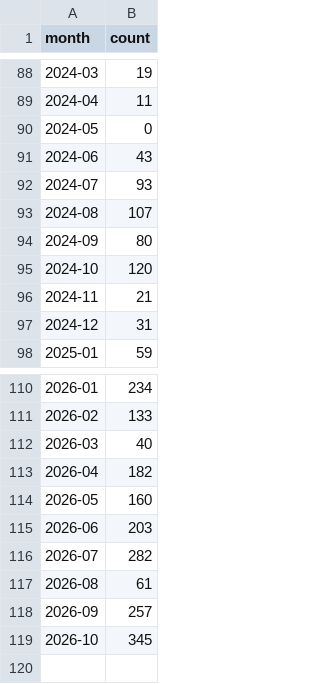
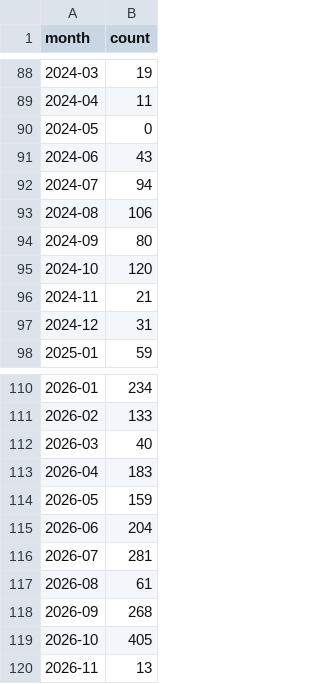
Before and after one commit to MrMarciaOng/github-contribution-chart, a CSV file: output/github-profile-contributions.csv, drawn as a sheet; only a part is shown, gaps mark what is left out.

```diff
--- a/output/github-profile-contributions.csv
+++ b/output/github-profile-contributions.csv
@@ -91,4 +91,4 @@ month,count
 2024-06,43
-2024-07,93
-2024-08,107
+2024-07,94
+2024-08,106
 2024-09,80
@@ -112,8 +112,9 @@ month,count
 2026-03,40
-2026-04,182
-2026-05,160
-2026-06,203
-2026-07,282
+2026-04,183
+2026-05,159
+2026-06,204
+2026-07,281
 2026-08,61
-2026-09,257
-2026-10,345
+2026-09,268
+2026-10,405
+2026-11,13
```
Also changed, not shown: output/github-activity.csv, output/github-commits-ytd.csv, 17 other files.
